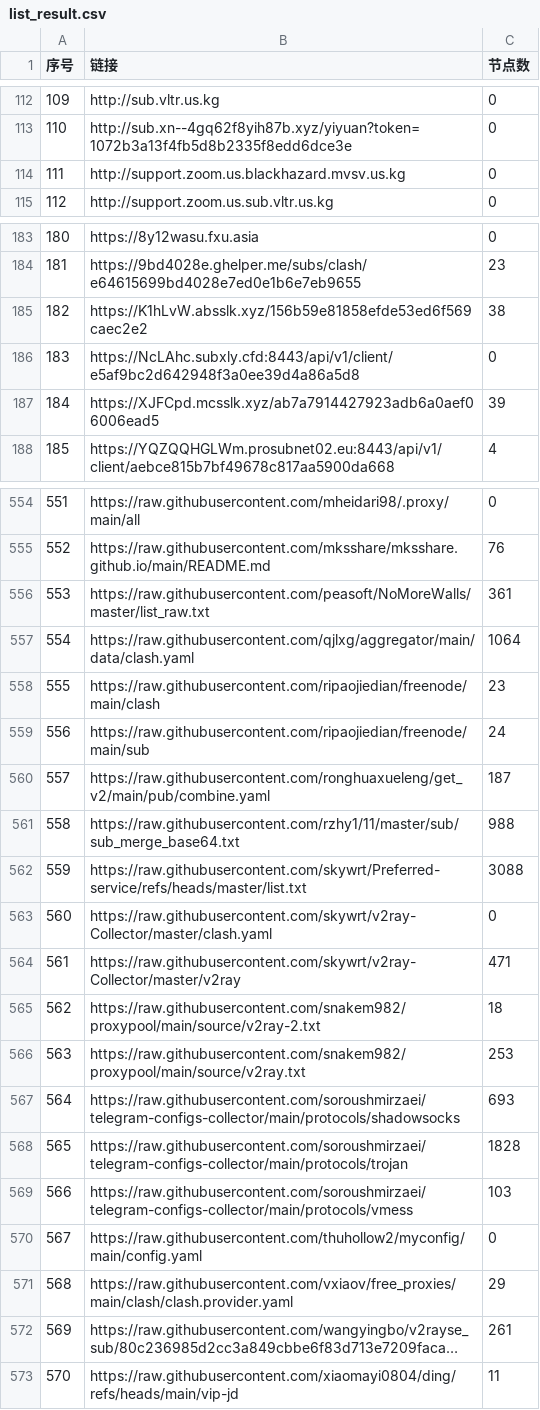
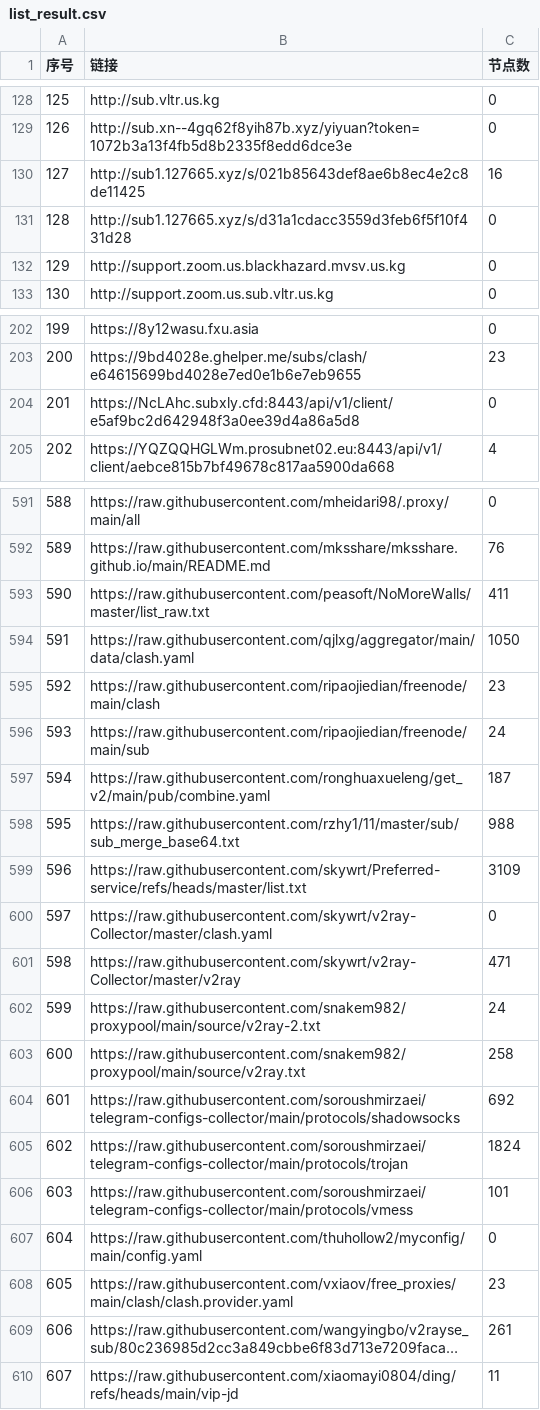
Before and after one commit to 3878590578/NoMoreWalls, a CSV file: list_result.csv, drawn as a sheet; only a part is shown, gaps mark what is left out; long unchanged cells end in …; removed rows and columns are numbered as before the commit, all else as after; the diff covers the shown part only; the diff names each change by its address in the sheet, - before the commit and + after, or states it on an @@ line.

```diff
--- a/list_result.csv
+++ b/list_result.csv
@@ column A (序号) renumbered between rows 12 and 843 @@
+row 130: 127 | http://sub1.127665.xyz/s/021b85643def8ae6b8ec4e2c8de11425 | 16
+row 131: 128 | http://sub1.127665.xyz/s/d31a1cdacc3559d3feb6f5f10f431d28 | 0
-row 185: 182 | https://K1hLvW.absslk.xyz/156b59e81858efde53ed6f569caec2e2 | 38
-row 187: 184 | https://XJFCpd.mcsslk.xyz/ab7a7914427923adb6a0aef06006ead5 | 39
-C593 (节点数): 361
+C593 (节点数): 411
-C594 (节点数): 1064
+C594 (节点数): 1050
-C599 (节点数): 3088
+C599 (节点数): 3109
-C602 (节点数): 18
+C602 (节点数): 24
-C603 (节点数): 253
+C603 (节点数): 258
-C604 (节点数): 693
+C604 (节点数): 692
-C605 (节点数): 1828
+C605 (节点数): 1824
-C606 (节点数): 103
+C606 (节点数): 101
-C608 (节点数): 29
+C608 (节点数): 23
```
Also changed, not shown: 43 added rows, 1 removed row and 22 edited cells elsewhere in this file, 55 other files.
